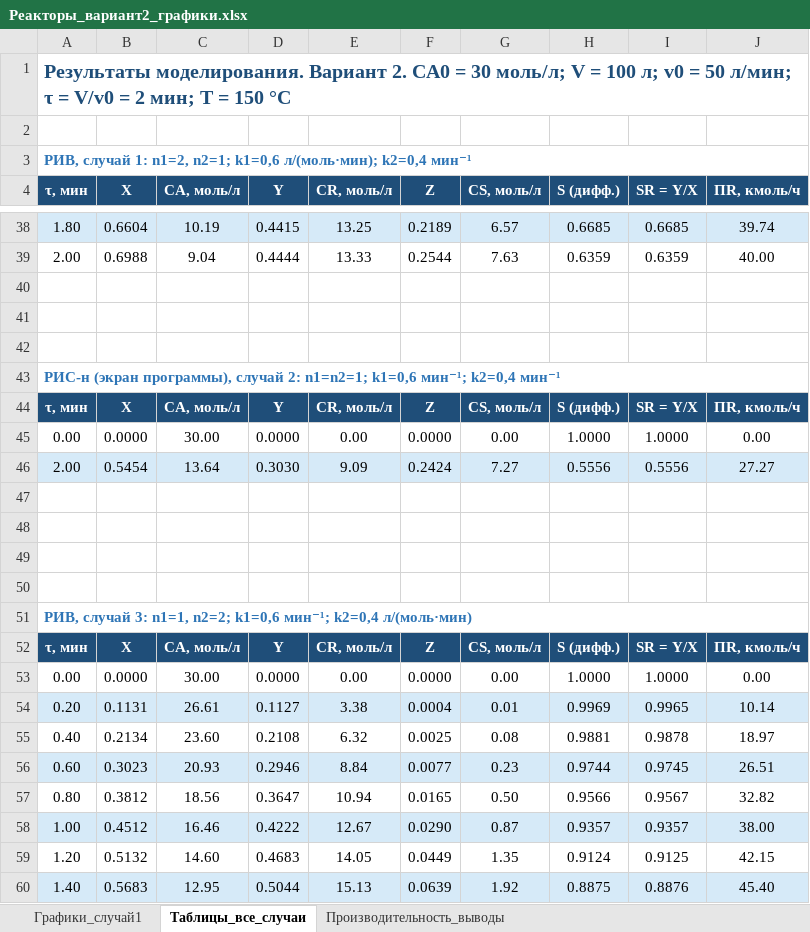
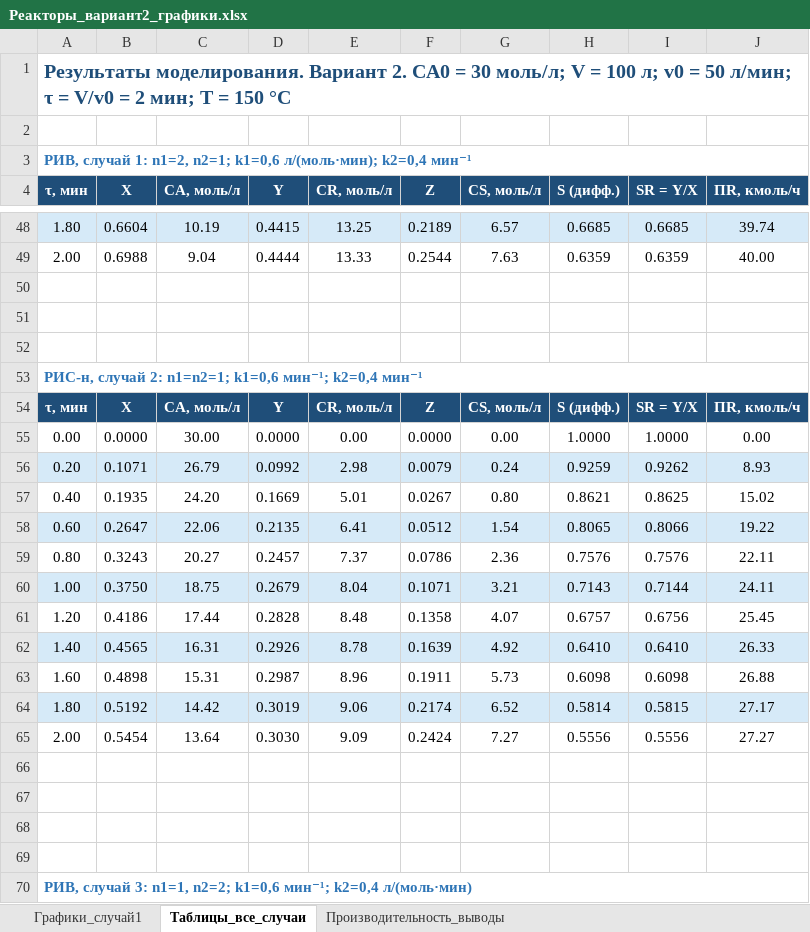
Before and after one commit to lysakalenushka-hash/-, an Excel workbook: reaktory_variant2/Реакторы_вариант2_графики.xlsx, sheet Таблицы_все_случаи, drawn as a sheet; only a part is shown, gaps mark what is left out; the shorter side is filled out with more unchanged rows; values as stored, in another font and other column widths than the file's, no borders; addresses are those after the commit; the diff covers the shown part only; the diff names each change by its address in the sheet, - before the commit and + after, or states it on an @@ line.

```diff
--- a/reaktory_variant2/Реакторы_вариант2_графики.xlsx (sheet Таблицы_все_случаи)
+++ b/reaktory_variant2/Реакторы_вариант2_графики.xlsx (sheet Таблицы_все_случаи)
-A53 (τ, мин): РИС-н (экран программы), случай 2:…
+A53 (τ, мин): РИС-н, случай 2:…
+row 56: 0.20 | 0.1071 | 26.79 | 0.0992 | 2.98 | 0.0079 | 0.24 | 0.9259 | 0.9262 | 8.93
+row 57: 0.40 | 0.1935 | 24.20 | 0.1669 | 5.01 | 0.0267 | 0.80 | 0.8621 | 0.8625 | 15.02
+row 58: 0.60 | 0.2647 | 22.06 | 0.2135 | 6.41 | 0.0512 | 1.54 | 0.8065 | 0.8066 | 19.22
+row 59: 0.80 | 0.3243 | 20.27 | 0.2457 | 7.37 | 0.0786 | 2.36 | 0.7576 | 0.7576 | 22.11
+row 60: 1.00 | 0.3750 | 18.75 | 0.2679 | 8.04 | 0.1071 | 3.21 | 0.7143 | 0.7144 | 24.11
+row 61: 1.20 | 0.4186 | 17.44 | 0.2828 | 8.48 | 0.1358 | 4.07 | 0.6757 | 0.6756 | 25.45
+row 62: 1.40 | 0.4565 | 16.31 | 0.2926 | 8.78 | 0.1639 | 4.92 | 0.6410 | 0.6410 | 26.33
+row 63: 1.60 | 0.4898 | 15.31 | 0.2987 | 8.96 | 0.1911 | 5.73 | 0.6098 | 0.6098 | 26.88
+row 64: 1.80 | 0.5192 | 14.42 | 0.3019 | 9.06 | 0.2174 | 6.52 | 0.5814 | 0.5815 | 27.17
-A65:J65 fill: #D6EAF8
+A65:J65 fill: none
```
Also changed, not shown: 19 added rows, 2 edited cells and cell formats elsewhere in this sheet, sheet Графики_случай1, charts or pictures, 3 other files.
